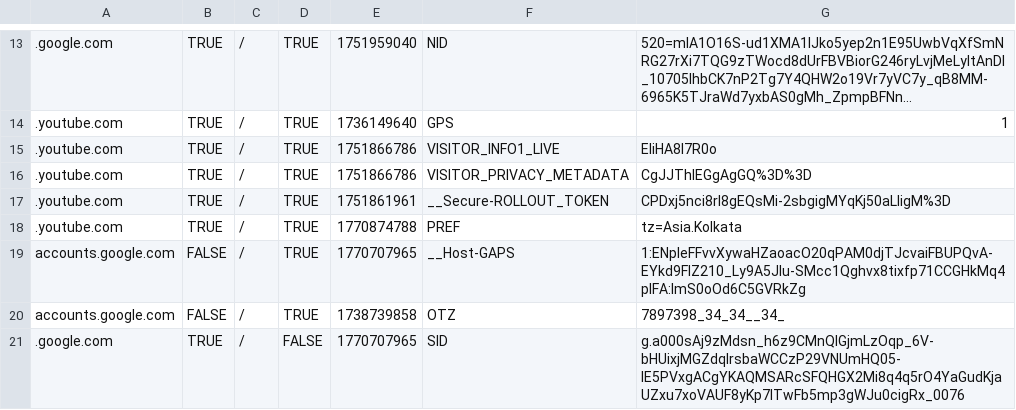
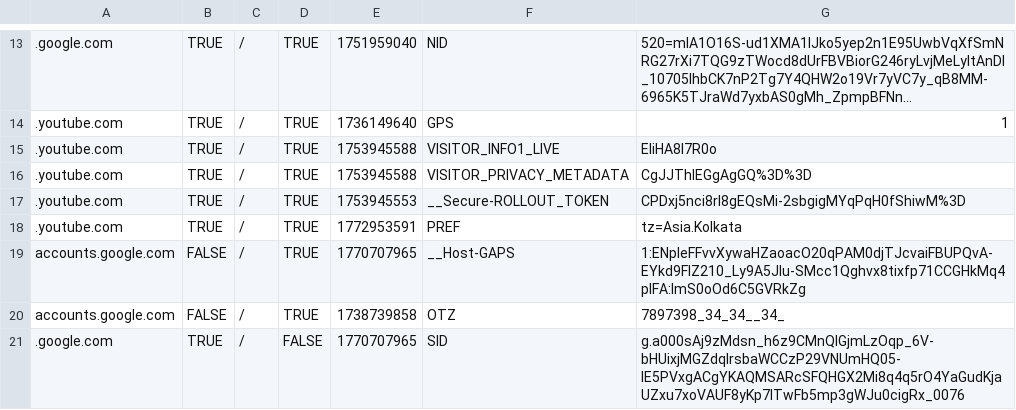
Before and after one commit to Jitendra52boy/mui, a CSV file: cookies/logs.csv, drawn as a sheet; only a part is shown, gaps mark what is left out; long unchanged cells end in …; the diff covers the shown part only; the diff names each change by its address in the sheet, - before the commit and + after, or states it on an @@ line.

```diff
--- a/cookies/logs.csv
+++ b/cookies/logs.csv
-E15:E16: 1751866786
+E15:E16: 1753945588
-E17: 1751861961
+E17: 1753945553
-G17: CPDxj5nci8rI8gEQsMi-2sbgigMYqKj50aLligM%3D
+G17: CPDxj5nci8rI8gEQsMi-2sbgigMYqPqH0fShiwM%3D
-E18: 1770874788
+E18: 1772953591
```
Also changed, not shown: 17 added rows and 7 edited cells elsewhere in this file.
